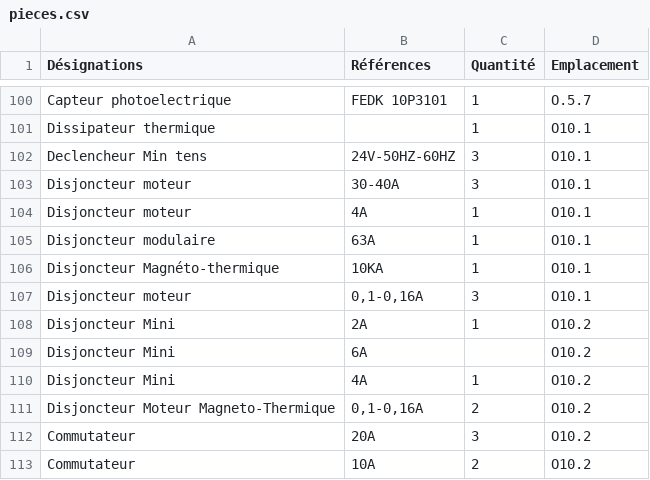
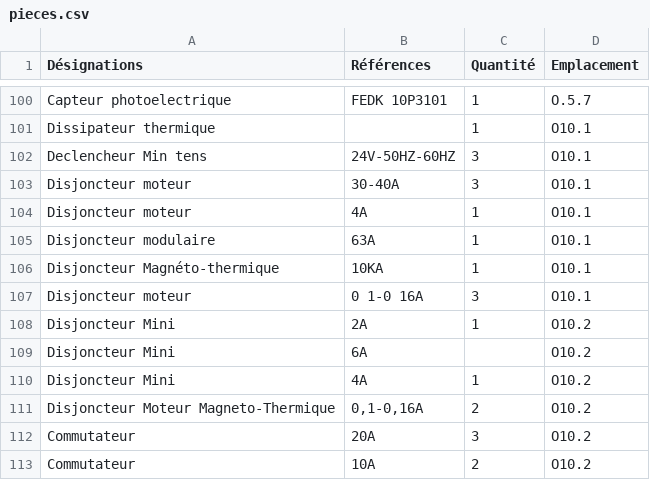
Before and after one commit to aristidemaf-web/aicha-maintenance, a CSV file: pieces.csv, drawn as a sheet; only a part is shown, gaps mark what is left out.

Commit message:
Update pieces.csv

```diff
--- a/pieces.csv
+++ b/pieces.csv
@@ -106,3 +106,3 @@ Disjoncteur modulaire ;63A;1;O10.1
 Disjoncteur Magnéto-thermique ;10KA;1;O10.1
-Disjoncteur moteur ;0,1-0,16A;3;O10.1
+Disjoncteur moteur ;0 1-0 16A;3;O10.1
 Disjoncteur Mini;2A;1;O10.2
```
